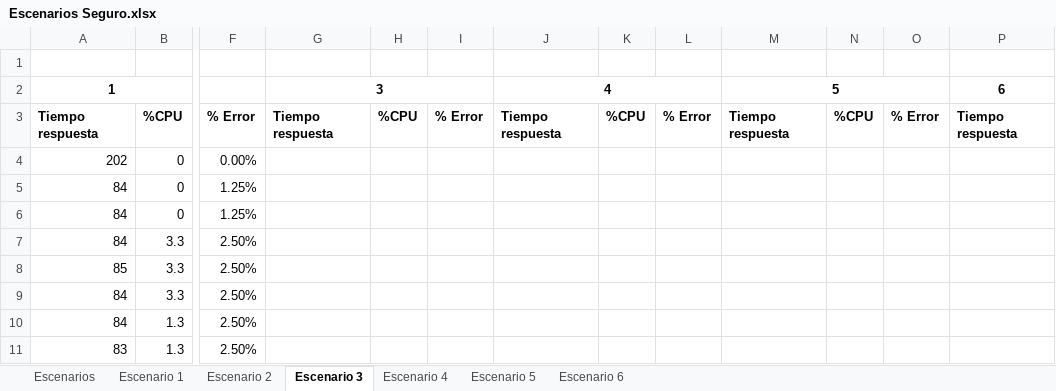
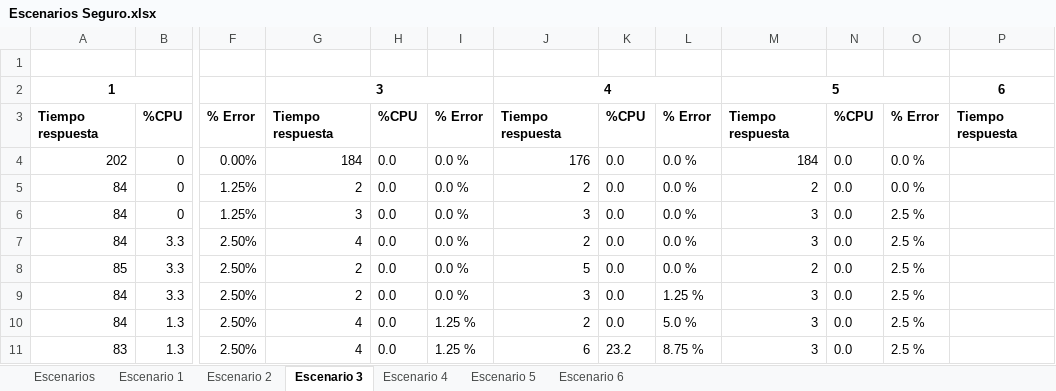
Before and after one commit to louis97/Caso-3, an Excel workbook: docs/Escenarios Seguro.xlsx, sheet Escenario 3, drawn as a sheet; only a part is shown, gaps mark what is left out; values as stored, in another font and other column widths than the file's, no borders; the diff covers the shown part only; the diff names each change by its address in the sheet, - before the commit and + after, or states it on an @@ line.

```diff
--- a/docs/Escenarios Seguro.xlsx (sheet Escenario 3)
+++ b/docs/Escenarios Seguro.xlsx (sheet Escenario 3)
-G4: (empty)
+G4: 184
-H4:H11: (empty)
+H4:H11: 0.0
-I4:I9: (empty)
+I4:I9: 0.0 %
-J4: (empty)
+J4: 176
-K4:K10: (empty)
+K4:K10: 0.0
-L4:L8: (empty)
+L4:L8: 0.0 %
-M4: (empty)
+M4: 184
-N4:N11: (empty)
+N4:N11: 0.0
-O4:O5: (empty)
+O4:O5: 0.0 %
-G5: (empty)
+G5: 2
-J5: (empty)
+J5: 2
-M5: (empty)
+M5: 2
-G6: (empty)
+G6: 3
-J6: (empty)
+J6: 3
-M6:M7: (empty)
+M6:M7: 3
-O6:O11: (empty)
+O6:O11: 2.5 %
-G7: (empty)
+G7: 4
-J7: (empty)
+J7: 2
-G8:G9: (empty)
+G8:G9: 2
-J8: (empty)
+J8: 5
-M8: (empty)
+M8: 2
-J9: (empty)
+J9: 3
-L9: (empty)
+L9: 1.25 %
-M9:M11: (empty)
+M9:M11: 3
-G10:G11: (empty)
+G10:G11: 4
-I10:I11: (empty)
+I10:I11: 1.25 %
-J10: (empty)
+J10: 2
-L10: (empty)
+L10: 5.0 %
-J11: (empty)
+J11: 6
-K11: (empty)
+K11: 23.2
-L11: (empty)
+L11: 8.75 %
```
Also changed, not shown: 6 added rows, 4 removed rows and 426 edited cells elsewhere in this sheet, 19 other files.
